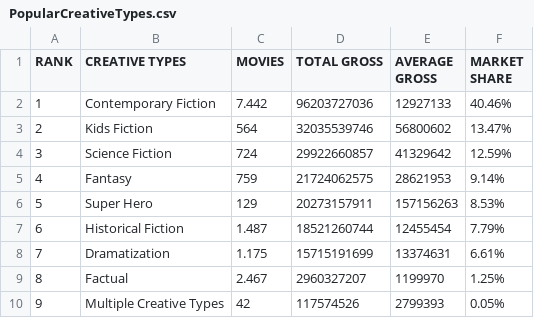
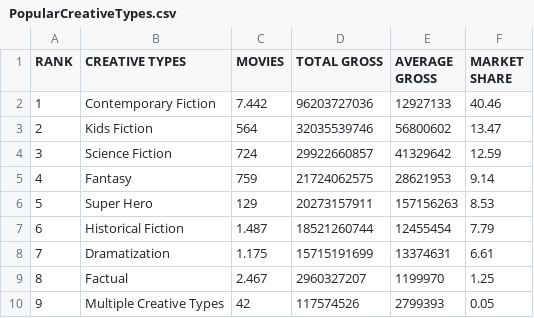
Before and after one commit to Zhelubovsky/CinemaDataset, a CSV file: PopularCreativeTypes.csv, drawn as a sheet.

Commit message:
Update PopularCreativeTypes.csv

```diff
--- a/PopularCreativeTypes.csv
+++ b/PopularCreativeTypes.csv
@@ -1,10 +1,10 @@
 RANK,CREATIVE TYPES,MOVIES,TOTAL GROSS,AVERAGE GROSS,MARKET SHARE
-1,Contemporary Fiction,"7.442","96203727036","12927133",40.46%
-2,Kids Fiction,564,"32035539746","56800602",13.47%
-3,Science Fiction,724,"29922660857","41329642",12.59%
-4,Fantasy,759,"21724062575","28621953",9.14%
-5,Super Hero,129,"20273157911","157156263",8.53%
-6,Historical Fiction,"1.487","18521260744","12455454",7.79%
-7,Dramatization,"1.175","15715191699","13374631",6.61%
-8,Factual,"2.467","2960327207","1199970",1.25%
-9,Multiple Creative Types,42,"117574526","2799393",0.05%
+1,Contemporary Fiction,"7.442","96203727036","12927133",40.46
+2,Kids Fiction,564,"32035539746","56800602",13.47
+3,Science Fiction,724,"29922660857","41329642",12.59
+4,Fantasy,759,"21724062575","28621953",9.14
+5,Super Hero,129,"20273157911","157156263",8.53
+6,Historical Fiction,"1.487","18521260744","12455454",7.79
+7,Dramatization,"1.175","15715191699","13374631",6.61
+8,Factual,"2.467","2960327207","1199970",1.25
+9,Multiple Creative Types,42,"117574526","2799393",0.05
```
